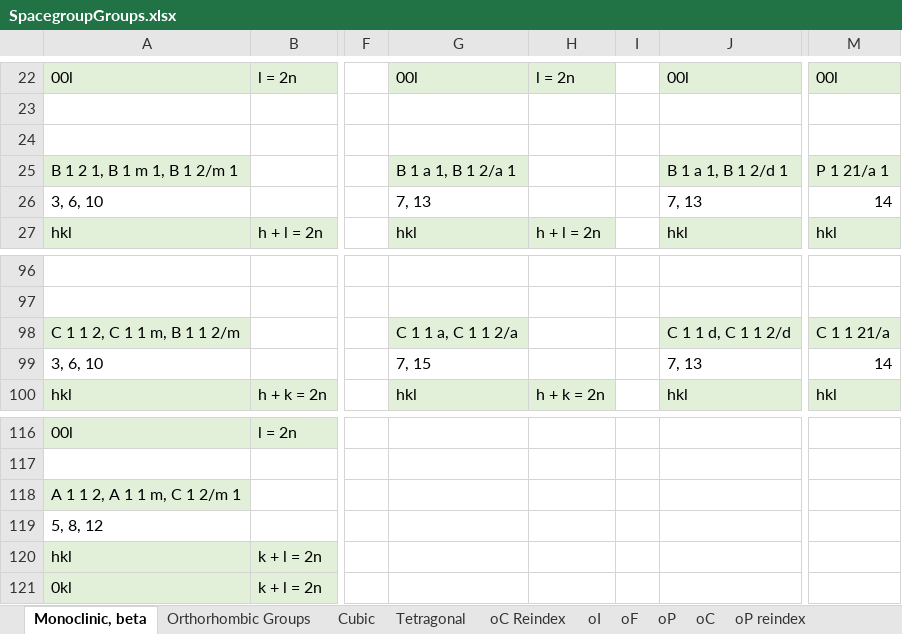
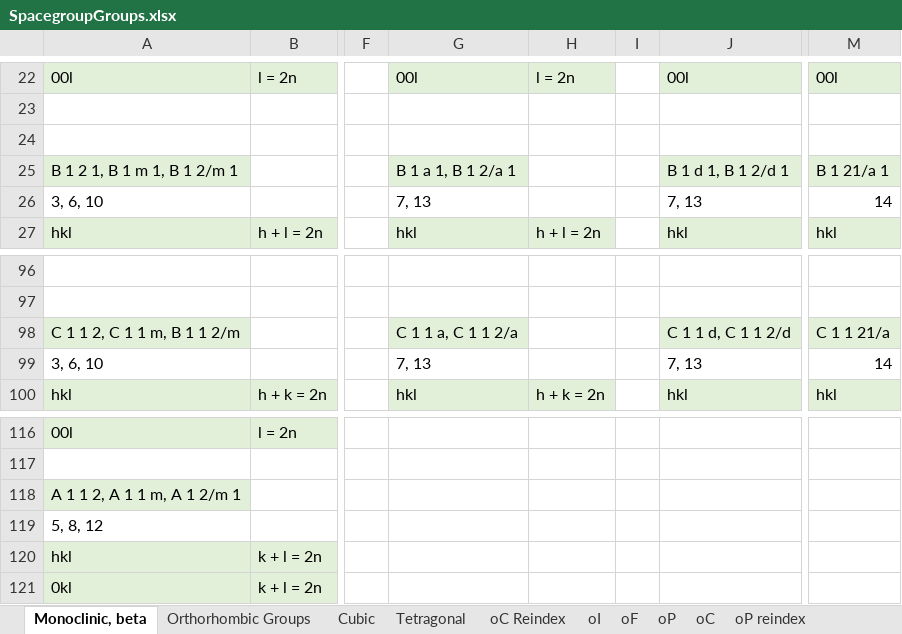
Before and after one commit to dwmoreau/MLI, an Excel workbook: data/SpacegroupGroups.xlsx, sheet Monoclinic, beta, drawn as a sheet; only a part is shown, gaps mark what is left out; values as stored, in another font and other column widths than the file's, no borders; the diff covers the shown part only; the diff names each change by its address in the sheet, - before the commit and + after, or states it on an @@ line.

Commit message:
Edits to get monoclinic unit cell regression training

```diff
--- a/data/SpacegroupGroups.xlsx (sheet Monoclinic, beta)
+++ b/data/SpacegroupGroups.xlsx (sheet Monoclinic, beta)
-J25: B 1 a 1, B 1 2/d 1
+J25: B 1 d 1, B 1 2/d 1
-M25: P 1 21/a 1
+M25: B 1 21/a 1
-G99: 7, 15
+G99: 7, 13
-A118: A 1 1 2, A 1 1 m, C 1 2/m 1
+A118: A 1 1 2, A 1 1 m, A 1 2/m 1
```
Also changed, not shown: 74 added rows elsewhere in this sheet, 9 other files.
